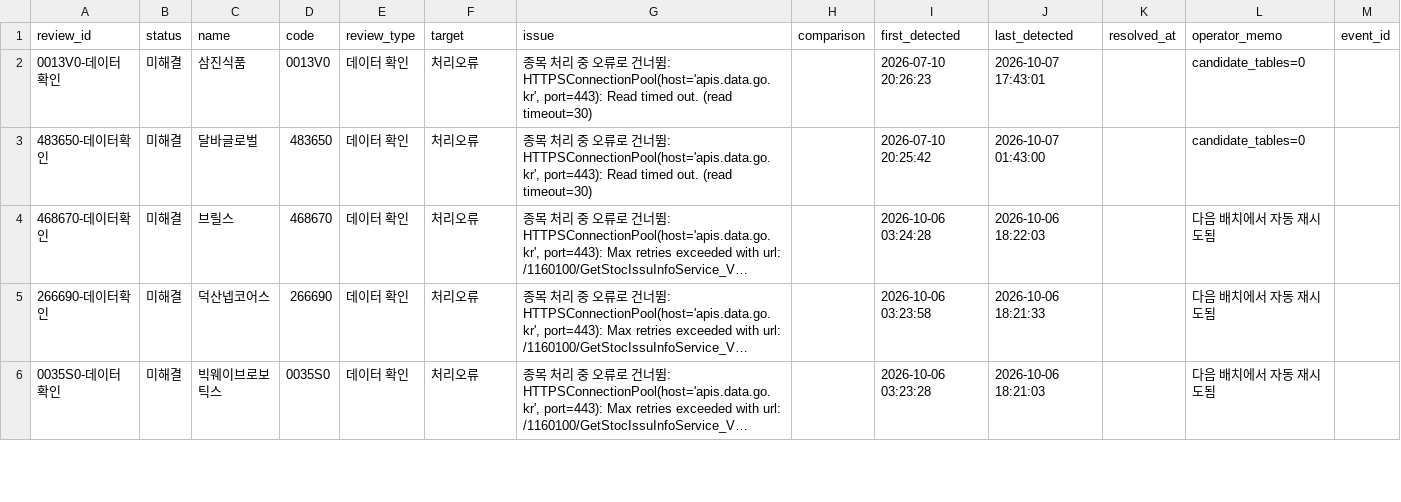
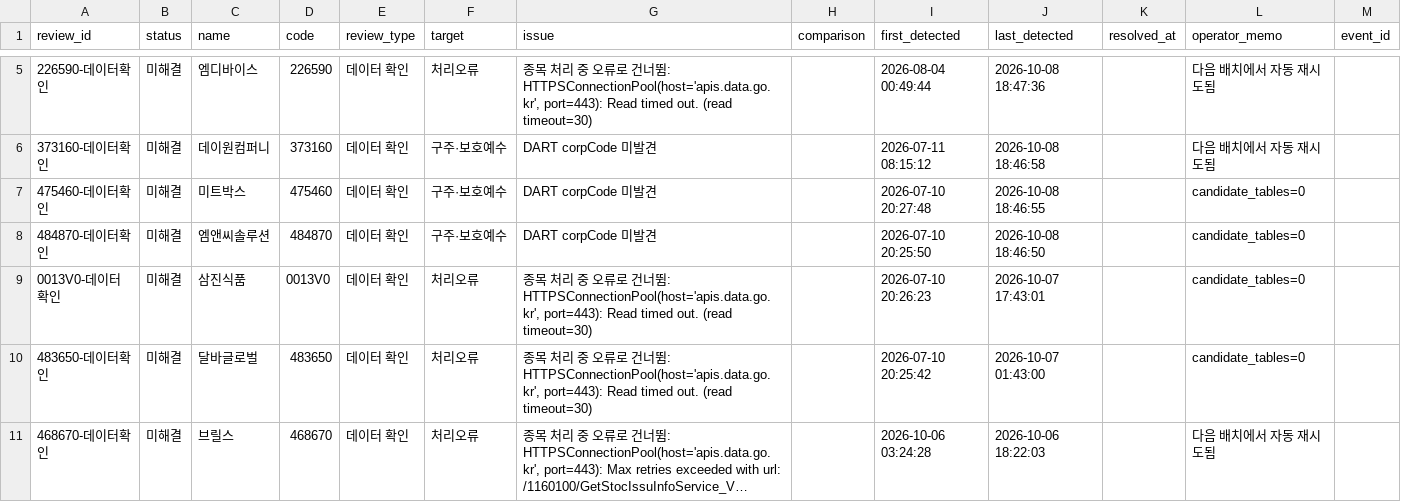
Before and after one commit to wjdwngkdsla-debug/invest-insight, a CSV file: data/review_needed.csv, drawn as a sheet; only a part is shown, gaps mark what is left out; the shorter side is filled out with more unchanged rows; long unchanged cells end in …; the diff covers the shown part only.

```diff
--- a/data/review_needed.csv
+++ b/data/review_needed.csv
@@ -2 +5,5 @@
+226590-데이터확인,미해결,엠디바이스,226590,데이터 확인,처리오류,"종목 처리 중 오류로 건너뜀: HTTPSConnectionPool(host='apis.data.go.kr', port=443): Read timed out. (read timeout=30)",,2026-08-04 00:49:44,2026-10-08 18:47:36,,다음 배치에서 자동 재시도됨,
+373160-데이터확인,미해결,데이원컴퍼니,373160,데이터 확인,구주·보호예수,DART corpCode 미발견,,2026-07-11 08:15:12,2026-10-08 18:46:58,,다음 배치에서 자동 재시도됨,
+475460-데이터확인,미해결,미트박스,475460,데이터 확인,구주·보호예수,DART corpCode 미발견,,2026-07-10 20:27:48,2026-10-08 18:46:55,,candidate_tables=0,
+484870-데이터확인,미해결,엠앤씨솔루션,484870,데이터 확인,구주·보호예수,DART corpCode 미발견,,2026-07-10 20:25:50,2026-10-08 18:46:50,,candidate_tables=0,
 0013V0-데이터확인,미해결,삼진식품,0013V0,데이터 확인,처리오류,"종목 처리 중 오류로 건너뜀: HTTPSConnectionPool(host='apis.data.go.kr', port=443): Read timed out. (read timeout=30)",,2026-07-10 20:26:23,2026-10-07 17:43:01,,candidate_tables=0,
```
Also changed, not shown: 3 added rows and 7 removed rows elsewhere in this file, 9 other files.
